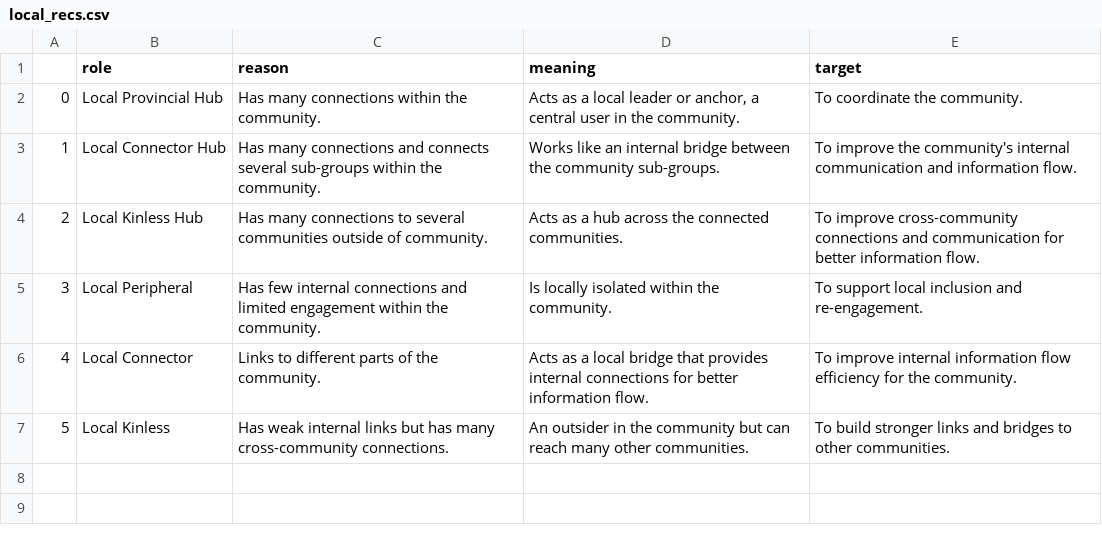
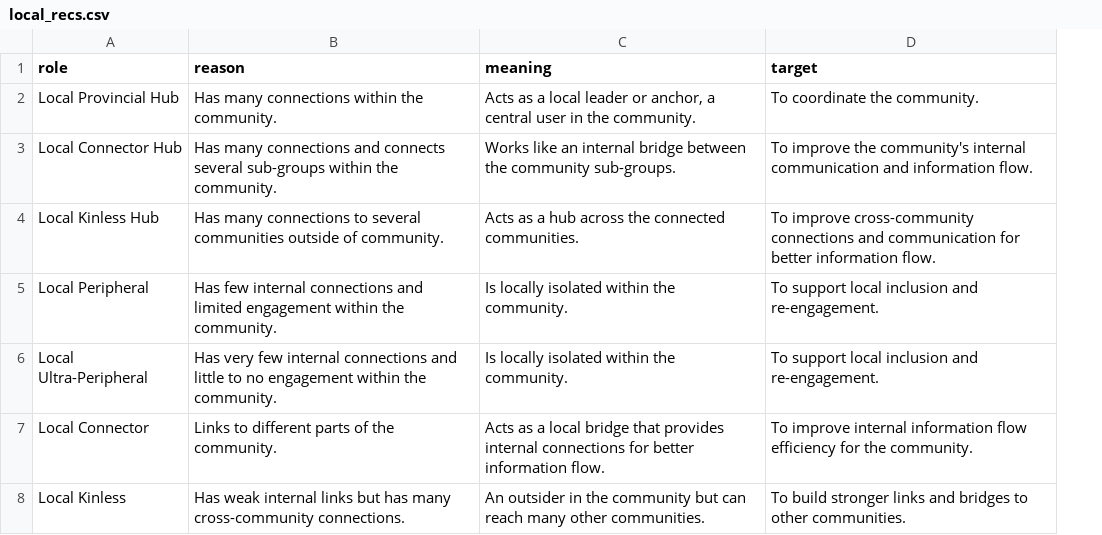
Before and after one commit to TZevs/SNA_Tool, a CSV file: data/processed/local_recs.csv, drawn as a sheet; removed rows and columns are numbered as before the commit, all else as after; the diff names each change by its address in the sheet, - before the commit and + after, or states it on an @@ line.

Commit message:
new local rec csv

```diff
--- a/data/processed/local_recs.csv
+++ b/data/processed/local_recs.csv
-column A, rows 2-7: 0 | 1 | 2 | 3 | 4 | 5
+row 6: Local Ultra-Peripheral | Has very few internal connections and little to no engagement within the community. | Is locally isolated within the community. | To support local inclusion and re-engagement.
```
